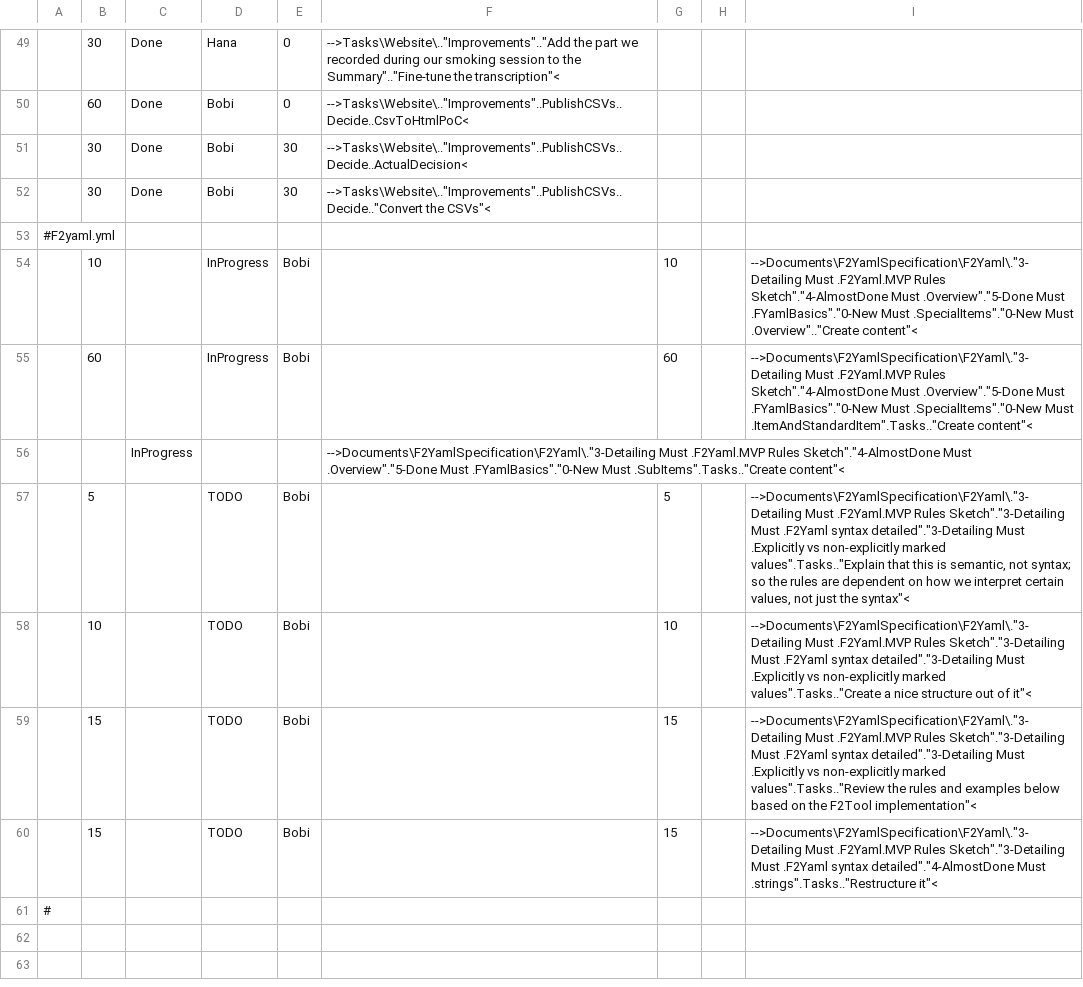
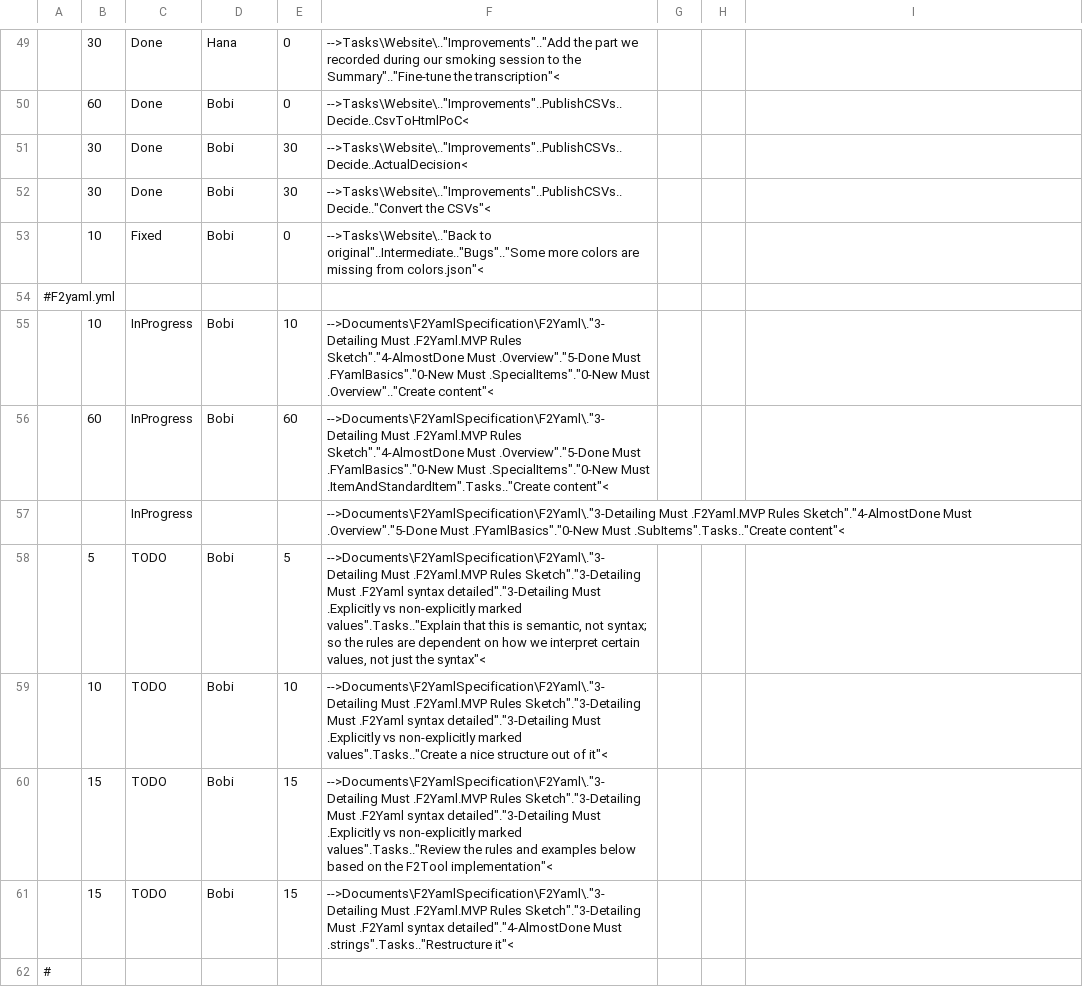
Before and after one commit to TheForty2Project/Management.Public, a CSV file: Reports/CurrentTasks.csv, drawn as a sheet; only a part is shown, gaps mark what is left out; removed rows and columns are numbered as before the commit, all else as after; the diff names each change by its address in the sheet, - before the commit and + after, or states it on an @@ line.

```diff
--- a/Reports/CurrentTasks.csv
+++ b/Reports/CurrentTasks.csv
+row 53:  | 10 | Fixed | Bobi | 0 | -->Tasks\Website\.."Back to original"..Intermediate.."Bugs".."Some more colors are missing from colors.json"<
-row 54:  | 10 |  | InProgress | Bobi |  | 10 |  | -->Documents\F2YamlSpecification\F2Yaml\."3-Detailing Must .F2Yaml.MVP Rules Sketch"."4-AlmostDone Must .Overview"."5-Done Must .FYamlBasics"."0-New Must .SpecialItems"."0-New Must .Overview".."Create content"<
-row 55:  | 60 |  | InProgress | Bobi |  | 60 |  | -->Documents\F2YamlSpecification\F2Yaml\."3-Detailing Must .F2Yaml.MVP Rules Sketch"."4-AlmostDone Must .Overview"."5-Done Must .FYamlBasics"."0-New Must .SpecialItems"."0-New Must .ItemAndStandardItem".Tasks.."Create content"<
+row 55:  | 10 | InProgress | Bobi | 10 | -->Documents\F2YamlSpecification\F2Yaml\."3-Detailing Must .F2Yaml.MVP Rules Sketch"."4-AlmostDone Must .Overview"."5-Done Must .FYamlBasics"."0-New Must .SpecialItems"."0-New Must .Overview".."Create content"<
+row 56:  | 60 | InProgress | Bobi | 60 | -->Documents\F2YamlSpecification\F2Yaml\."3-Detailing Must .F2Yaml.MVP Rules Sketch"."4-AlmostDone Must .Overview"."5-Done Must .FYamlBasics"."0-New Must .SpecialItems"."0-New Must .ItemAndStandardItem".Tasks.."Create content"<
-row 57:  | 5 |  | TODO | Bobi |  | 5 |  | -->Documents\F2YamlSpecification\F2Yaml\."3-Detailing Must .F2Yaml.MVP Rules Sketch"."3-Detailing Must .F2Yaml syntax detailed"."3-Detailing Must .Explicitly vs non-explicitly marked values".Tasks.."Explain that this is semantic, not syntax; so the rules are dependent on how we interpret certain values, not just the syntax"<
-row 58:  | 10 |  | TODO | Bobi |  | 10 |  | -->Documents\F2YamlSpecification\F2Yaml\."3-Detailing Must .F2Yaml.MVP Rules Sketch"."3-Detailing Must .F2Yaml syntax detailed"."3-Detailing Must .Explicitly vs non-explicitly marked values".Tasks.."Create a nice structure out of it"<
-row 59:  | 15 |  | TODO | Bobi |  | 15 |  | -->Documents\F2YamlSpecification\F2Yaml\."3-Detailing Must .F2Yaml.MVP Rules Sketch"."3-Detailing Must .F2Yaml syntax detailed"."3-Detailing Must .Explicitly vs non-explicitly marked values".Tasks.."Review the rules and examples below based on the F2Tool implementation"<
-row 60:  | 15 |  | TODO | Bobi |  | 15 |  | -->Documents\F2YamlSpecification\F2Yaml\."3-Detailing Must .F2Yaml.MVP Rules Sketch"."3-Detailing Must .F2Yaml syntax detailed"."4-AlmostDone Must .strings".Tasks.."Restructure it"<
+row 58:  | 5 | TODO | Bobi | 5 | -->Documents\F2YamlSpecification\F2Yaml\."3-Detailing Must .F2Yaml.MVP Rules Sketch"."3-Detailing Must .F2Yaml syntax detailed"."3-Detailing Must .Explicitly vs non-explicitly marked values".Tasks.."Explain that this is semantic, not syntax; so the rules are dependent on how we interpret certain values, not just the syntax"<
+row 59:  | 10 | TODO | Bobi | 10 | -->Documents\F2YamlSpecification\F2Yaml\."3-Detailing Must .F2Yaml.MVP Rules Sketch"."3-Detailing Must .F2Yaml syntax detailed"."3-Detailing Must .Explicitly vs non-explicitly marked values".Tasks.."Create a nice structure out of it"<
+row 60:  | 15 | TODO | Bobi | 15 | -->Documents\F2YamlSpecification\F2Yaml\."3-Detailing Must .F2Yaml.MVP Rules Sketch"."3-Detailing Must .F2Yaml syntax detailed"."3-Detailing Must .Explicitly vs non-explicitly marked values".Tasks.."Review the rules and examples below based on the F2Tool implementation"<
+row 61:  | 15 | TODO | Bobi | 15 | -->Documents\F2YamlSpecification\F2Yaml\."3-Detailing Must .F2Yaml.MVP Rules Sketch"."3-Detailing Must .F2Yaml syntax detailed"."4-AlmostDone Must .strings".Tasks.."Restructure it"<
```
Also changed, not shown: 1 other file.
